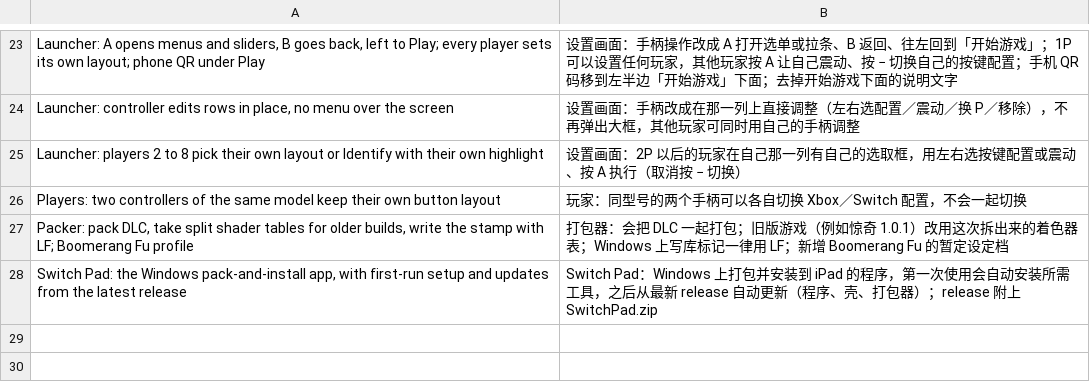
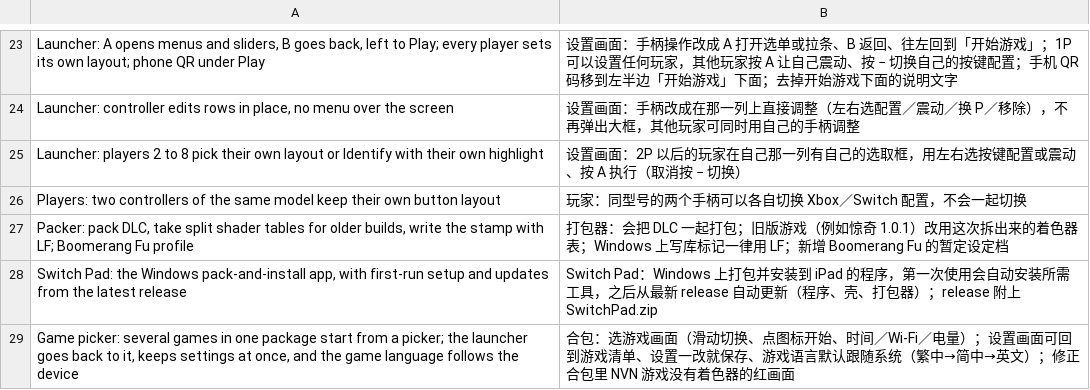
Before and after one commit to Mono0713/ns2ios-shell, a TSV file: .github/release-notes.zh.tsv, drawn as a sheet; only a part is shown, gaps mark what is left out; the diff names each change by its address in the sheet, - before the commit and + after, or states it on an @@ line.

```diff
--- a/.github/release-notes.zh.tsv
+++ b/.github/release-notes.zh.tsv
+row 29: Game picker: several games in one package start from a picker; the launcher goes back to it, keeps settings at once, and the game language follows the device | 合包：选游戏画面（滑动切换、点图标开始、时间／Wi-Fi／电量）；设置画面可回到游戏清单、设置一改就保存、游戏语言默认跟随系统（繁中→简中→英文）；修正合包里 NVN 游戏没有着色器的红画面
```
Also changed, not shown: 4 other files.
